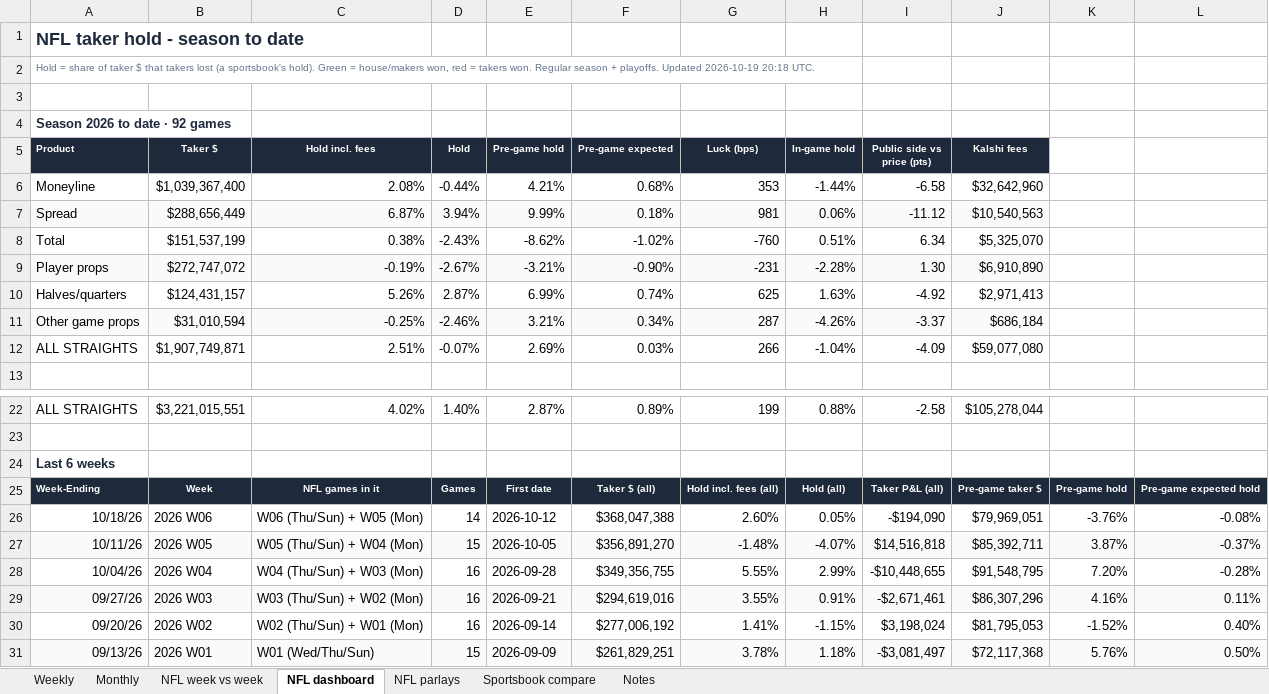
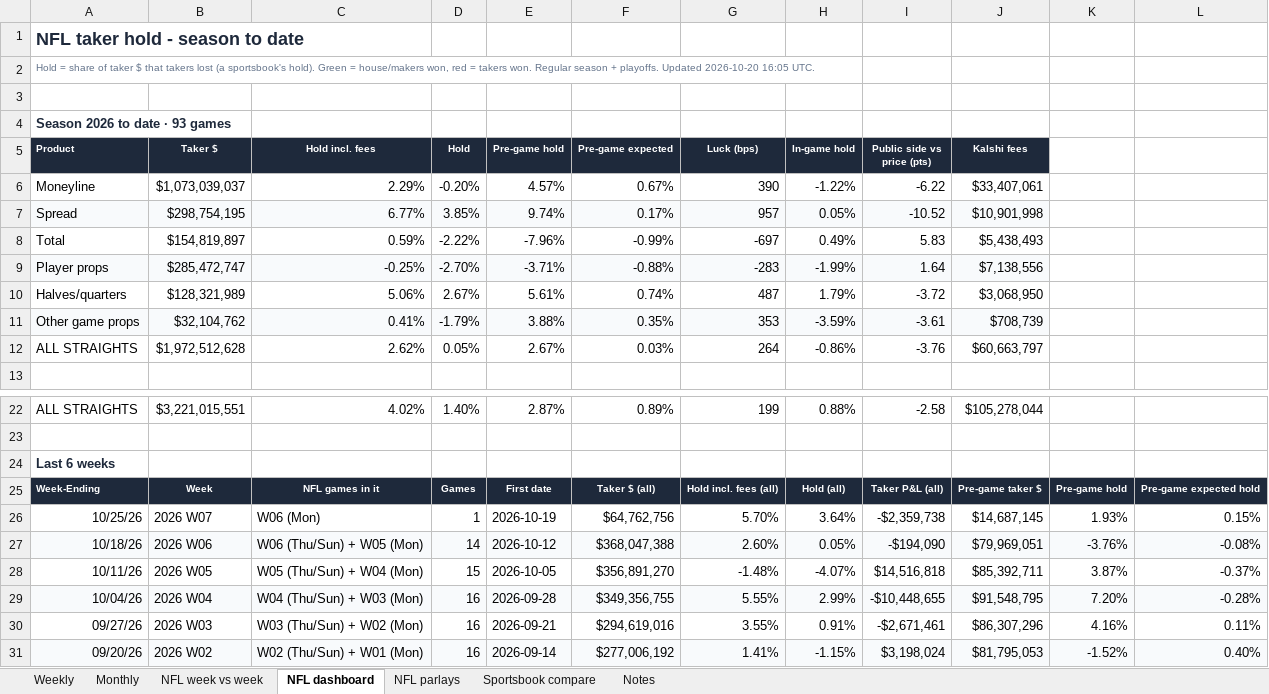
Before and after one commit to yager2/sports-volume, an Excel workbook: nfl_hold.xlsx, sheet NFL dashboard, drawn as a sheet; only a part is shown, gaps mark what is left out; values as stored, in another font and other column widths than the file's, no borders; conditional formats not drawn; removed rows and columns are numbered as before the commit, all else as after; the diff names each change by its address in the sheet, - before the commit and + after, or states it on an @@ line.

```diff
--- a/nfl_hold.xlsx (sheet NFL dashboard)
+++ b/nfl_hold.xlsx (sheet NFL dashboard)
-A2 (Product): …playoffs. Updated 2026-10-19 20:18 UTC.
+A2 (Product): …playoffs. Updated 2026-10-20 16:05 UTC.
-A4 (Product): Season 2026 to date · 92 games
+A4 (Product): Season 2026 to date · 93 games
-row 6: Moneyline | $1,039,367,400 | 2.08% | -0.44% | 4.21% | 0.68% | 353 | -1.44% | -6.58 | $32,642,960
-row 7: Spread | $288,656,449 | 6.87% | 3.94% | 9.99% | 0.18% | 981 | 0.06% | -11.12 | $10,540,563
-row 8: Total | $151,537,199 | 0.38% | -2.43% | -8.62% | -1.02% | -760 | 0.51% | 6.34 | $5,325,070
-row 9: Player props | $272,747,072 | -0.19% | -2.67% | -3.21% | -0.90% | -231 | -2.28% | 1.30 | $6,910,890
-row 10: Halves/quarters | $124,431,157 | 5.26% | 2.87% | 6.99% | 0.74% | 625 | 1.63% | -4.92 | $2,971,413
-row 11: Other game props | $31,010,594 | -0.25% | -2.46% | 3.21% | 0.34% | 287 | -4.26% | -3.37 | $686,184
-row 12: ALL STRAIGHTS | $1,907,749,871 | 2.51% | -0.07% | 2.69% | 0.03% | 266 | -1.04% | -4.09 | $59,077,080
+row 6: Moneyline | $1,073,039,037 | 2.29% | -0.20% | 4.57% | 0.67% | 390 | -1.22% | -6.22 | $33,407,061
+row 7: Spread | $298,754,195 | 6.77% | 3.85% | 9.74% | 0.17% | 957 | 0.05% | -10.52 | $10,901,998
+row 8: Total | $154,819,897 | 0.59% | -2.22% | -7.96% | -0.99% | -697 | 0.49% | 5.83 | $5,438,493
+row 9: Player props | $285,472,747 | -0.25% | -2.70% | -3.71% | -0.88% | -283 | -1.99% | 1.64 | $7,138,556
+row 10: Halves/quarters | $128,321,989 | 5.06% | 2.67% | 5.61% | 0.74% | 487 | 1.79% | -3.72 | $3,068,950
+row 11: Other game props | $32,104,762 | 0.41% | -1.79% | 3.88% | 0.35% | 353 | -3.59% | -3.61 | $708,739
+row 12: ALL STRAIGHTS | $1,972,512,628 | 2.62% | 0.05% | 2.67% | 0.03% | 264 | -0.86% | -3.76 | $60,663,797
+row 26: 10/25/26 | 2026 W07 | W06 (Mon) | 1 | 2026-10-19 | $64,762,756 | 5.70% | 3.64% | -$2,359,738 | $14,687,145 | 1.93% | 0.15%
-A27:L27 fill: none
+A27:L27 fill: #F8FAFC
-A28:L28 fill: #F8FAFC
+A28:L28 fill: none
-A29:L29 fill: none
+A29:L29 fill: #F8FAFC
-A30:L30 fill: #F8FAFC
+A30:L30 fill: none
-A31:L31 fill: none
+A31:L31 fill: #F8FAFC
-row 31: 09/13/26 | 2026 W01 | W01 (Wed/Thu/Sun) | 15 | 2026-09-09 | $261,829,251 | 3.78% | 1.18% | -$3,081,497 | $72,117,368 | 5.76% | 0.50%
```
Also changed, not shown: sheet NFL parlays, sheet Weekly, sheet Monthly, sheet NFL week vs week, sheet Sportsbook compare, sheet Notes, 35 other files.
